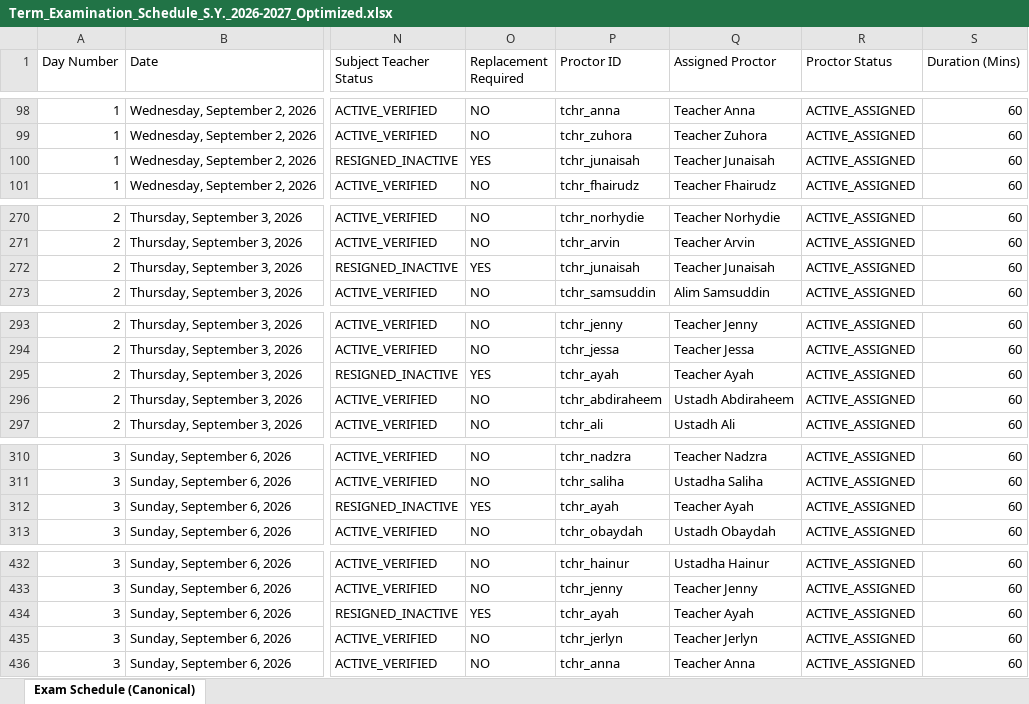
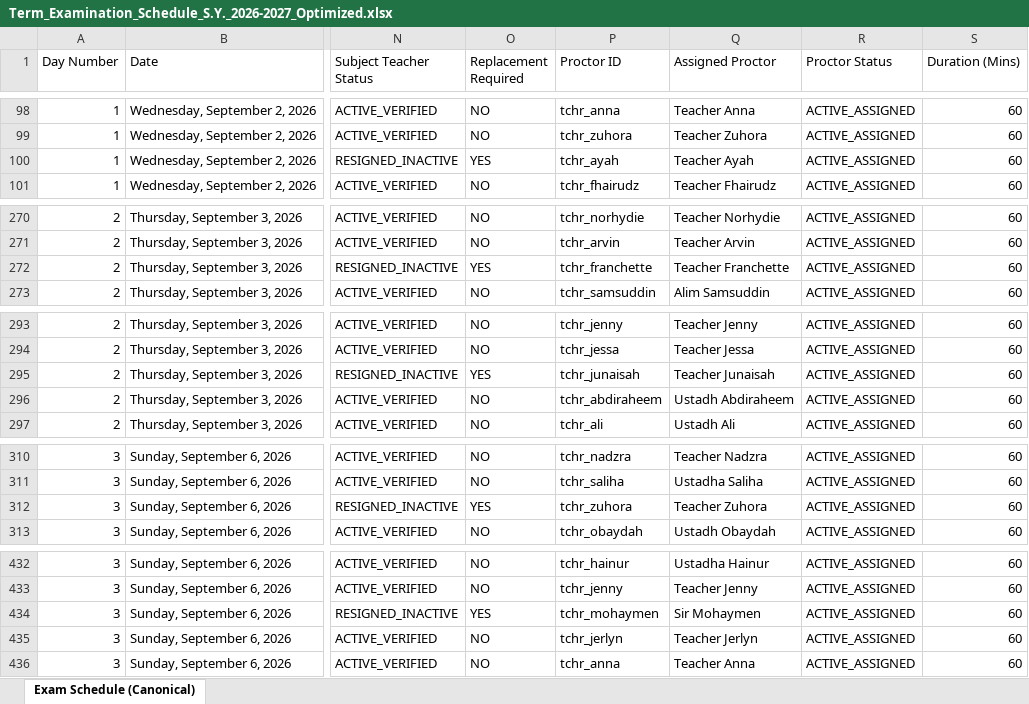
Before and after one commit to zhairel/AMIS-Exam-Scheduler, an Excel workbook: Term_Examination_Schedule_S.Y._2026-2027_Optimized.xlsx, sheet Exam Schedule (Canonical), drawn as a sheet; only a part is shown, gaps mark what is left out; values as stored, in another font and other column widths than the file's, no borders; the diff covers the shown part only; the diff names each change by its address in the sheet, - before the commit and + after, or states it on an @@ line.

Commit message:
fix: cap inactive teacher coverage at two duties

```diff
--- a/Term_Examination_Schedule_S.Y._2026-2027_Optimized.xlsx (sheet Exam Schedule (Canonical))
+++ b/Term_Examination_Schedule_S.Y._2026-2027_Optimized.xlsx (sheet Exam Schedule (Canonical))
-P100 (Proctor ID): tchr_junaisah
+P100 (Proctor ID): tchr_ayah
-Q100 (Assigned Proctor): Teacher Junaisah
+Q100 (Assigned Proctor): Teacher Ayah
-P272 (Proctor ID): tchr_junaisah
+P272 (Proctor ID): tchr_franchette
-Q272 (Assigned Proctor): Teacher Junaisah
+Q272 (Assigned Proctor): Teacher Franchette
-P295 (Proctor ID): tchr_ayah
+P295 (Proctor ID): tchr_junaisah
-Q295 (Assigned Proctor): Teacher Ayah
+Q295 (Assigned Proctor): Teacher Junaisah
-P312 (Proctor ID): tchr_ayah
+P312 (Proctor ID): tchr_zuhora
-Q312 (Assigned Proctor): Teacher Ayah
+Q312 (Assigned Proctor): Teacher Zuhora
-P434 (Proctor ID): tchr_ayah
+P434 (Proctor ID): tchr_mohaymen
-Q434 (Assigned Proctor): Teacher Ayah
+Q434 (Assigned Proctor): Sir Mohaymen
```
Also changed, not shown: 4 edited cells elsewhere in this sheet, 11 other files.
